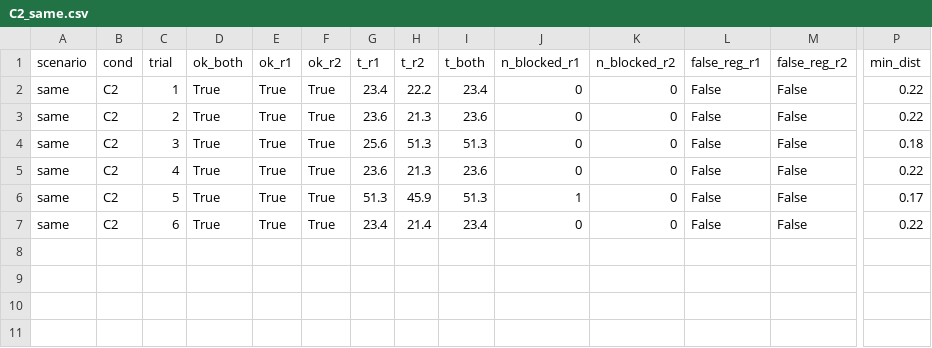
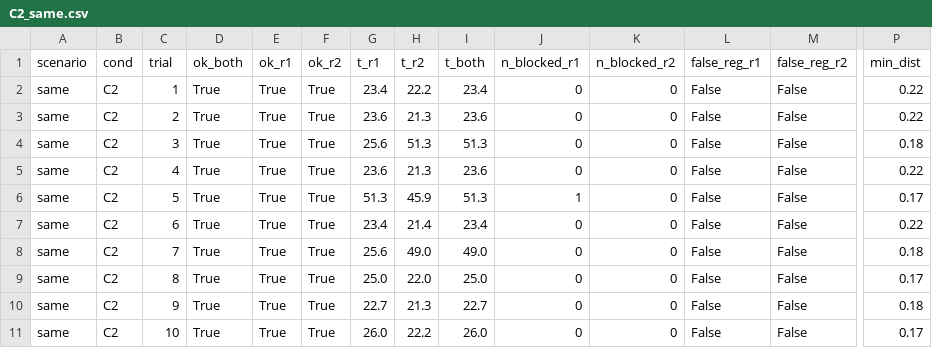
Before and after one commit to okada198803/warehouse_robot, a CSV file: docs/multi/C2_same.csv, drawn as a sheet; only a part is shown, gaps mark what is left out; rows hold the shown columns only; the diff names each change by its address in the sheet, - before the commit and + after, or states it on an @@ line.

```diff
--- a/docs/multi/C2_same.csv
+++ b/docs/multi/C2_same.csv
+row 8: same | C2 | 7 | True | True | True | 25.6 | 49.0 | 49.0 | 0 | 0 | False | False | 0.18
+row 9: same | C2 | 8 | True | True | True | 25.0 | 22.0 | 25.0 | 0 | 0 | False | False | 0.17
+row 10: same | C2 | 9 | True | True | True | 22.7 | 21.3 | 22.7 | 0 | 0 | False | False | 0.18
+row 11: same | C2 | 10 | True | True | True | 26.0 | 22.2 | 26.0 | 0 | 0 | False | False | 0.17
```
Also changed, not shown: 37 other files.
